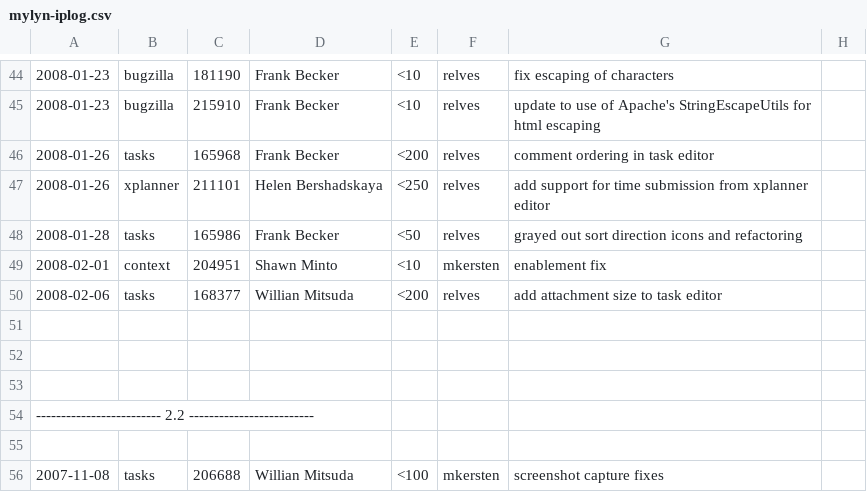
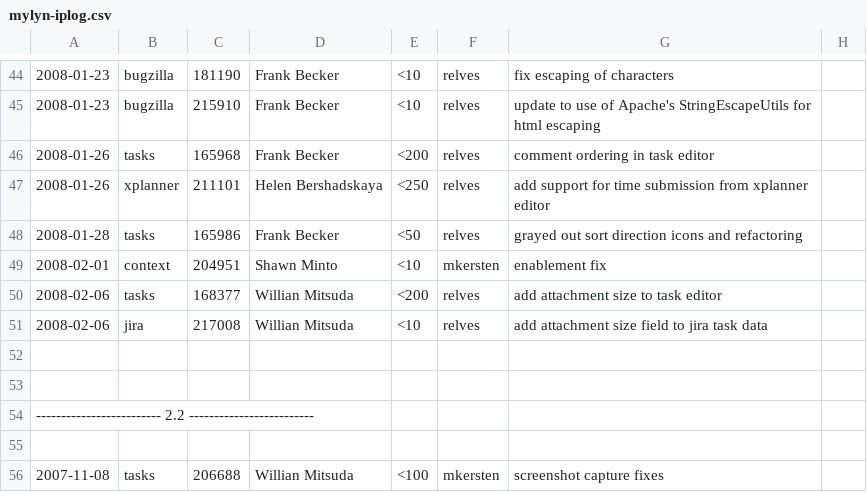
Before and after one commit to eclipse-mylyn/mylyn-website, a CSV file: doc/mylyn-iplog.csv, drawn as a sheet; only a part is shown, gaps mark what is left out; the diff names each change by its address in the sheet, - before the commit and + after, or states it on an @@ line.

Commit message:
NEW - bug 217008: Capture attachment size from Jira issues https://bugs.eclipse.org/bugs/show_bug.cgi?id=217008

```diff
--- a/doc/mylyn-iplog.csv
+++ b/doc/mylyn-iplog.csv
-row 51: (empty)
+row 51: 2008-02-06 | jira | 217008 | Willian Mitsuda | <10 | relves | add attachment size field to jira task data
```
